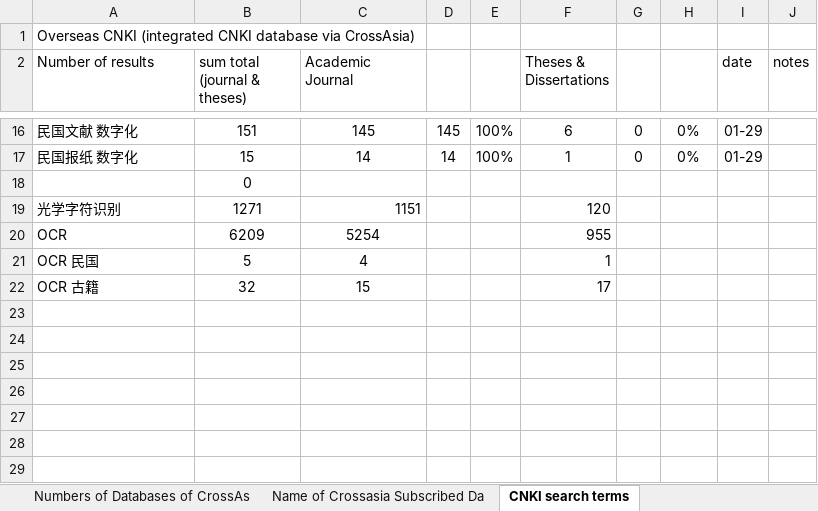
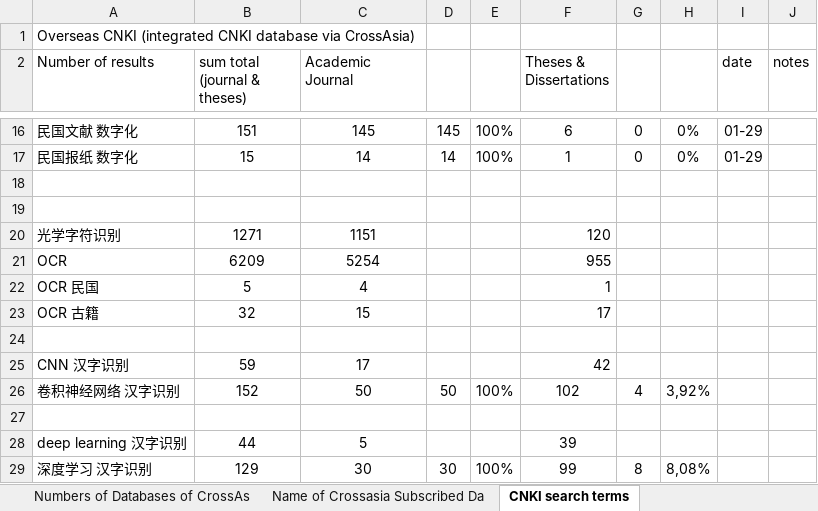
Before and after one commit to hcts-hra/dh-eastasia-data, an Excel workbook: CrossAsia/Numbers and Names of Databases in CrossAsia.xlsx, sheet CNKI search terms, drawn as a sheet; only a part is shown, gaps mark what is left out; values as stored, in another font and other column widths than the file's, no borders; addresses are those after the commit; the diff names each change by its address in the sheet, - before the commit and + after, or states it on an @@ line.

Commit message:
Update Numbers and Names of Databases in CrossAsia.xlsx

```diff
--- a/CrossAsia/Numbers and Names of Databases in CrossAsia.xlsx (sheet CNKI search terms)
+++ b/CrossAsia/Numbers and Names of Databases in CrossAsia.xlsx (sheet CNKI search terms)
-B18 (sum total (journal & theses)): 0
+B18 (sum total (journal & theses)): (empty)
+row 19: (empty)
-C20 alignment: right
+C20 alignment: center
+row 24: (empty)
+row 25: CNN 汉字识别 | 59 | 17 |  |  | 42
+row 26: 卷积神经网络 汉字识别 | 152 | 50 | 50 | 100% | 102 | 4 | 3,92%
+row 27: (empty)
+row 28: deep learning 汉字识别 | 44 | 5 |  |  | 39
+row 29: 深度学习 汉字识别 | 129 | 30 | 30 | 100% | 99 | 8 | 8,08%
```
Also changed, not shown: formulas that keep their value.
